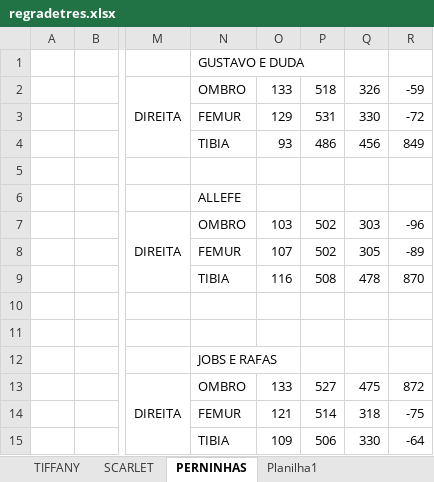
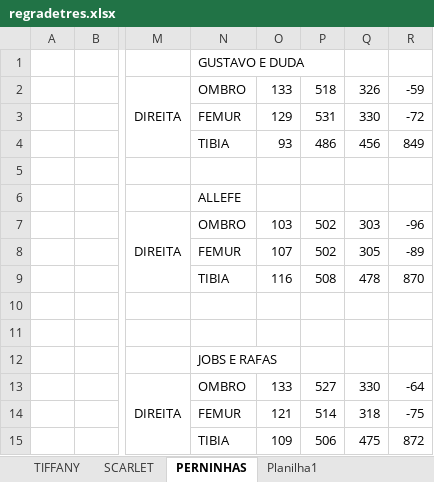
Before and after one commit to Penguin-Lab/calib_servomotor, an Excel workbook: Codes/regradetres.xlsx, sheet PERNINHAS, drawn as a sheet; only a part is shown, gaps mark what is left out; values as stored, in another font and other column widths than the file's, no borders; the diff names each change by its address in the sheet, - before the commit and + after, or states it on an @@ line.

Commit message:
Add files via upload

```diff
--- a/Codes/regradetres.xlsx (sheet PERNINHAS)
+++ b/Codes/regradetres.xlsx (sheet PERNINHAS)
-Q13: 475
+Q13: 330
-R13: 872
+R13: -64
-Q15: 330
+Q15: 475
-R15: -64
+R15: 872
```
